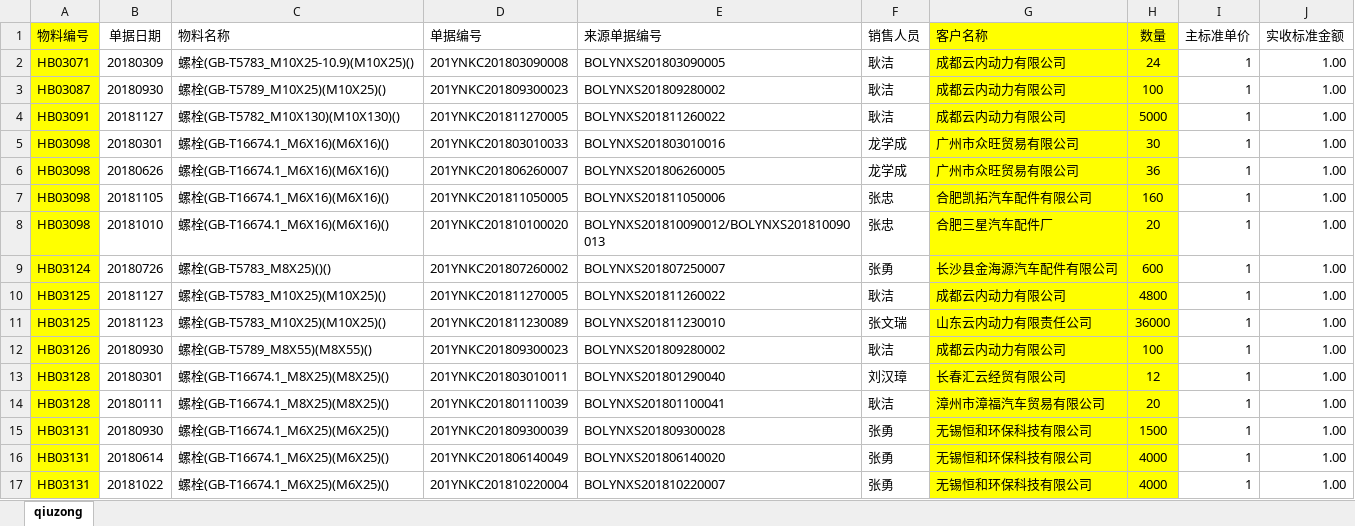
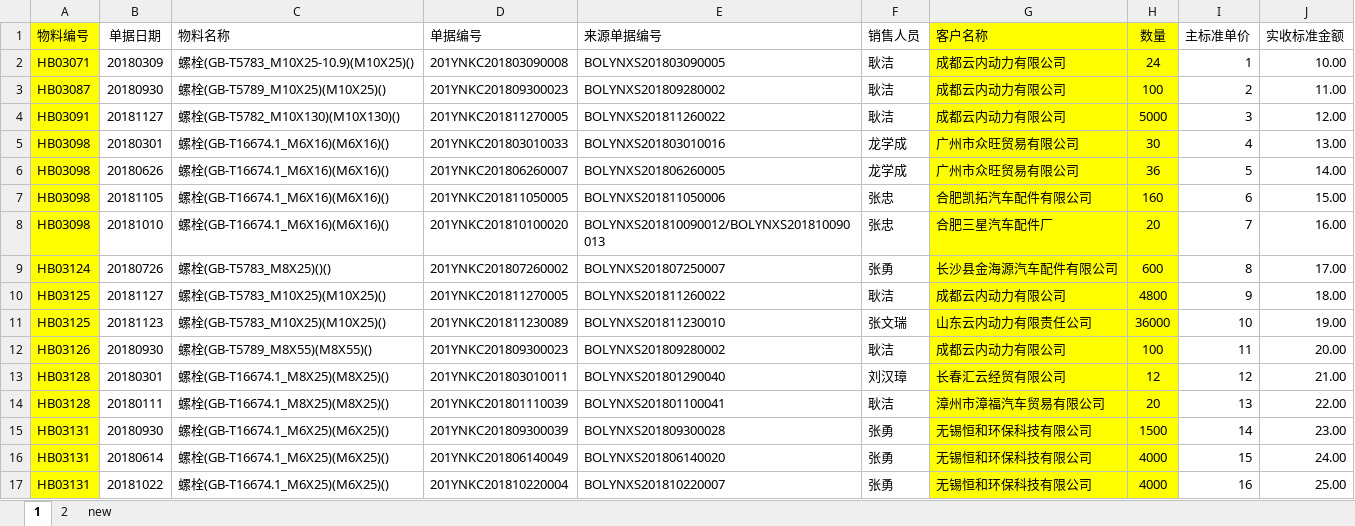
Before and after one commit to Leeboooooo/leeqiu, an Excel workbook: 1.xlsx, sheet 1, drawn as a sheet; only a part is shown; values as stored, in another font and other column widths than the file's, no borders; the diff covers the shown part only; the diff names each change by its address in the sheet, - before the commit and + after, or states it on an @@ line.

```diff
--- a/1.xlsx (sheet 1)
+++ b/1.xlsx (sheet 1)
-sheet tab: qiuzong
+sheet tab: 1
+sheet tab: 2
+sheet tab: new
-J2 (实收标准金额): 1.00
+J2 (实收标准金额): 10.00
-I3 (主标准单价): 1
+I3 (主标准单价): 2
-J3 (实收标准金额): 1.00
+J3 (实收标准金额): 11.00
-I4 (主标准单价): 1
+I4 (主标准单价): 3
-J4 (实收标准金额): 1.00
+J4 (实收标准金额): 12.00
-I5 (主标准单价): 1
+I5 (主标准单价): 4
-J5 (实收标准金额): 1.00
+J5 (实收标准金额): 13.00
-I6 (主标准单价): 1
+I6 (主标准单价): 5
-J6 (实收标准金额): 1.00
+J6 (实收标准金额): 14.00
-I7 (主标准单价): 1
+I7 (主标准单价): 6
-J7 (实收标准金额): 1.00
+J7 (实收标准金额): 15.00
-I8 (主标准单价): 1
+I8 (主标准单价): 7
-J8 (实收标准金额): 1.00
+J8 (实收标准金额): 16.00
-I9 (主标准单价): 1
+I9 (主标准单价): 8
-J9 (实收标准金额): 1.00
+J9 (实收标准金额): 17.00
-I10 (主标准单价): 1
+I10 (主标准单价): 9
-J10 (实收标准金额): 1.00
+J10 (实收标准金额): 18.00
-I11 (主标准单价): 1
+I11 (主标准单价): 10
-J11 (实收标准金额): 1.00
+J11 (实收标准金额): 19.00
-I12 (主标准单价): 1
+I12 (主标准单价): 11
-J12 (实收标准金额): 1.00
+J12 (实收标准金额): 20.00
-I13 (主标准单价): 1
+I13 (主标准单价): 12
-J13 (实收标准金额): 1.00
+J13 (实收标准金额): 21.00
-I14 (主标准单价): 1
+I14 (主标准单价): 13
-J14 (实收标准金额): 1.00
+J14 (实收标准金额): 22.00
-I15 (主标准单价): 1
+I15 (主标准单价): 14
-J15 (实收标准金额): 1.00
+J15 (实收标准金额): 23.00
-I16 (主标准单价): 1
+I16 (主标准单价): 15
-J16 (实收标准金额): 1.00
+J16 (实收标准金额): 24.00
-I17 (主标准单价): 1
+I17 (主标准单价): 16
-J17 (实收标准金额): 1.00
+J17 (实收标准金额): 25.00
```
Also changed, not shown: 40 edited cells elsewhere in this sheet, 1 other file.
